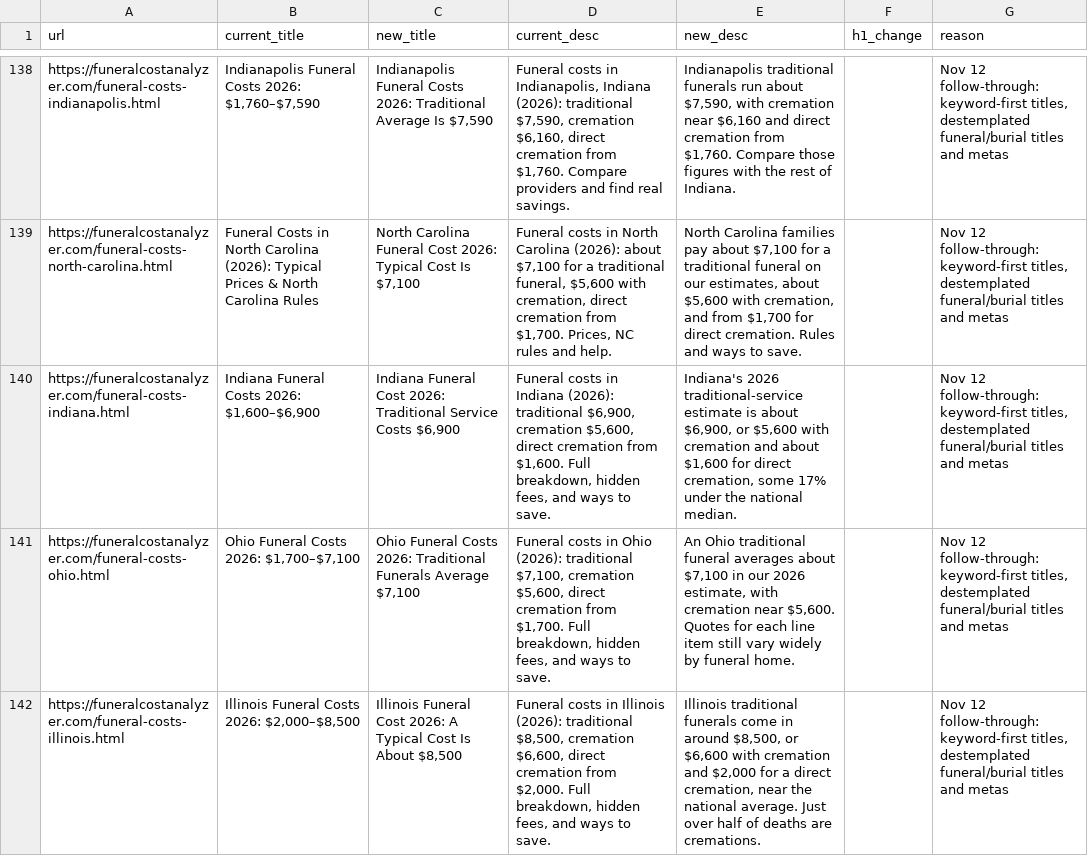
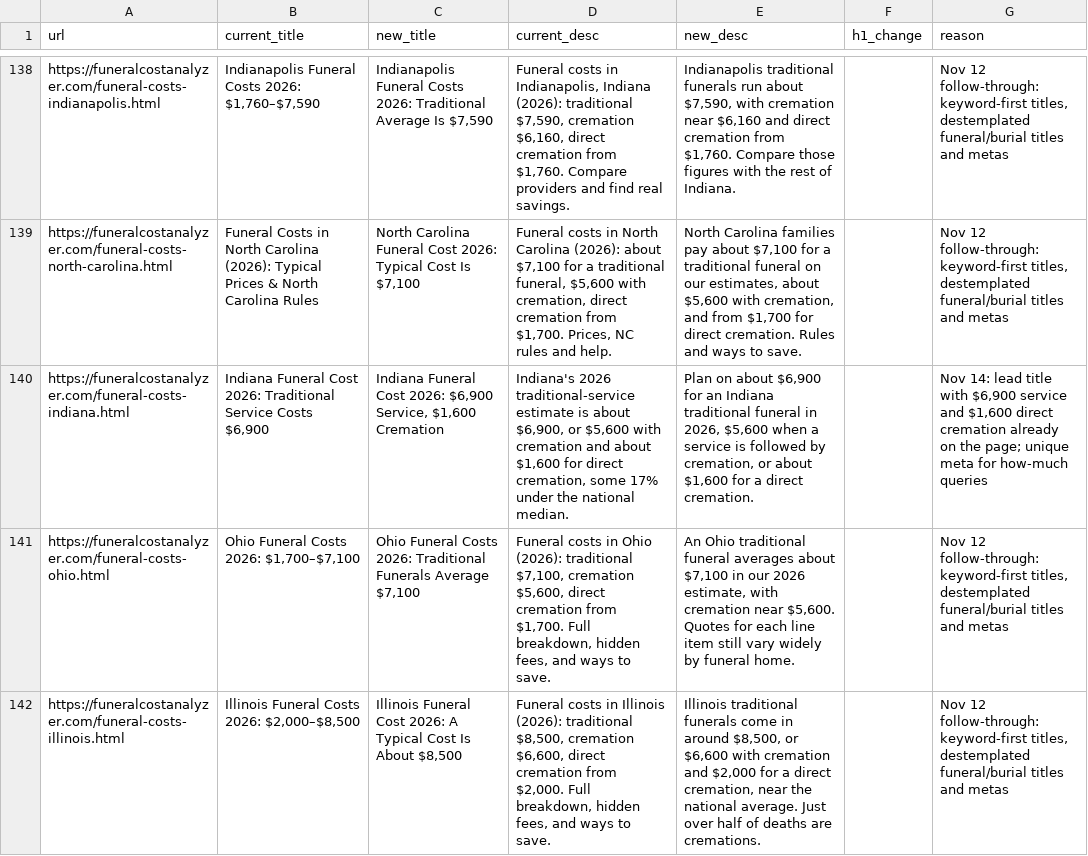
Before and after one commit to pmppar78-png/Funeralcost-burialexpenseanalyzer, a CSV file: data/title-meta.csv, drawn as a sheet; only a part is shown, gaps mark what is left out; the diff names each change by its address in the sheet, - before the commit and + after, or states it on an @@ line.

Commit message:
Improve Indiana funeral title and fix Search Console 404s and redirect errors
Lead the Indiana funeral cost title with the $6,900 service and $1,600 direct-cremation figures already on the page, add a unique meta and a pre-FAQ how-much section, and add contextual links from the state, Ohio burial, and cremation-by-state hubs. Redirect the leftover typo and retired 404 paths, including extensionless and trailing-slash variants, in one hop to the closest live page, send faq.html to / without a fragment, and collapse the www and Netlify-subdomain versions of those URLs (and the Minneapolis burial metro slug) so they no longer chain.

```diff
--- a/data/title-meta.csv
+++ b/data/title-meta.csv
-B140 (current_title): Indiana Funeral Costs 2026: $1,600–$6,900
+B140 (current_title): Indiana Funeral Cost 2026: Traditional Service Costs $6,900
-C140 (new_title): …Cost 2026: Traditional Service Costs $6,900
+C140 (new_title): …Cost 2026: $6,900 Service, $1,600 Cremation
-D140 (current_desc): Funeral costs in Indiana (2026): traditional $6,900, cremation $5,600, direct cremation from $1,600. Full breakdown, hidden fees, and ways to save.
+D140 (current_desc): Indiana's 2026 traditional-service estimate is about $6,900, or $5,600 with cremation and about $1,600 for direct cremation, some 17% under the national median.
-E140 (new_desc): Indiana's 2026 traditional-service estimate is about $6,900, or $5,600 with cremation and about $1,600 for direct cremation, some 17% under the national median.
+E140 (new_desc): Plan on about $6,900 for an Indiana traditional funeral in 2026, $5,600 when a service is followed by cremation, or about $1,600 for a direct cremation.
-G140 (reason): Nov 12 follow-through: keyword-first titles, destemplated funeral/burial titles and metas
+G140 (reason): Nov 14: lead title with $6,900 service and $1,600 direct cremation already on the page; unique meta for how-much queries
```
Also changed, not shown: 10 other files.
